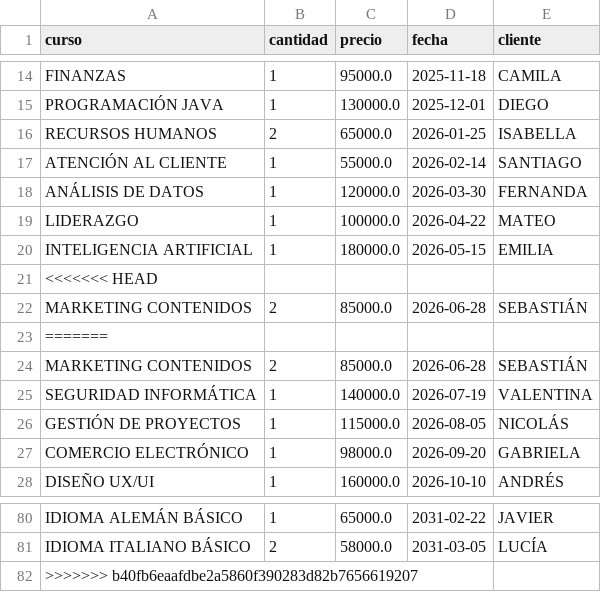
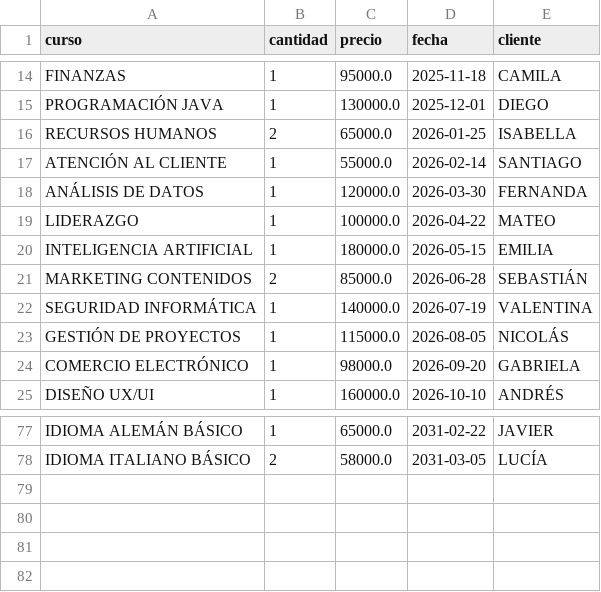
Before and after one commit to AylenViquez/2025C1-G01-FUNDAMENTOS-DE-PYTHON, a CSV file: ventas.csv, drawn as a sheet; only a part is shown, gaps mark what is left out.

```diff
--- a/ventas.csv
+++ b/ventas.csv
@@ -20,5 +20,2 @@ LIDERAZGO,1,100000.0,2026-04-22,MATEO
 INTELIGENCIA ARTIFICIAL,1,180000.0,2026-05-15,EMILIA
-<<<<<<< HEAD
-MARKETING CONTENIDOS,2,85000.0,2026-06-28,SEBASTIÁN
-=======
 MARKETING CONTENIDOS,2,85000.0,2026-06-28,SEBASTIÁN
@@ -81,2 +78 @@ IDIOMA ALEMÁN BÁSICO,1,65000.0,2031-02-22,JAVIER
 IDIOMA ITALIANO BÁSICO,2,58000.0,2031-03-05,LUCÍA
->>>>>>> b40fb6eaafdbe2a5860f390283d82b7656619207
```
Also changed, not shown: 1 other file.
